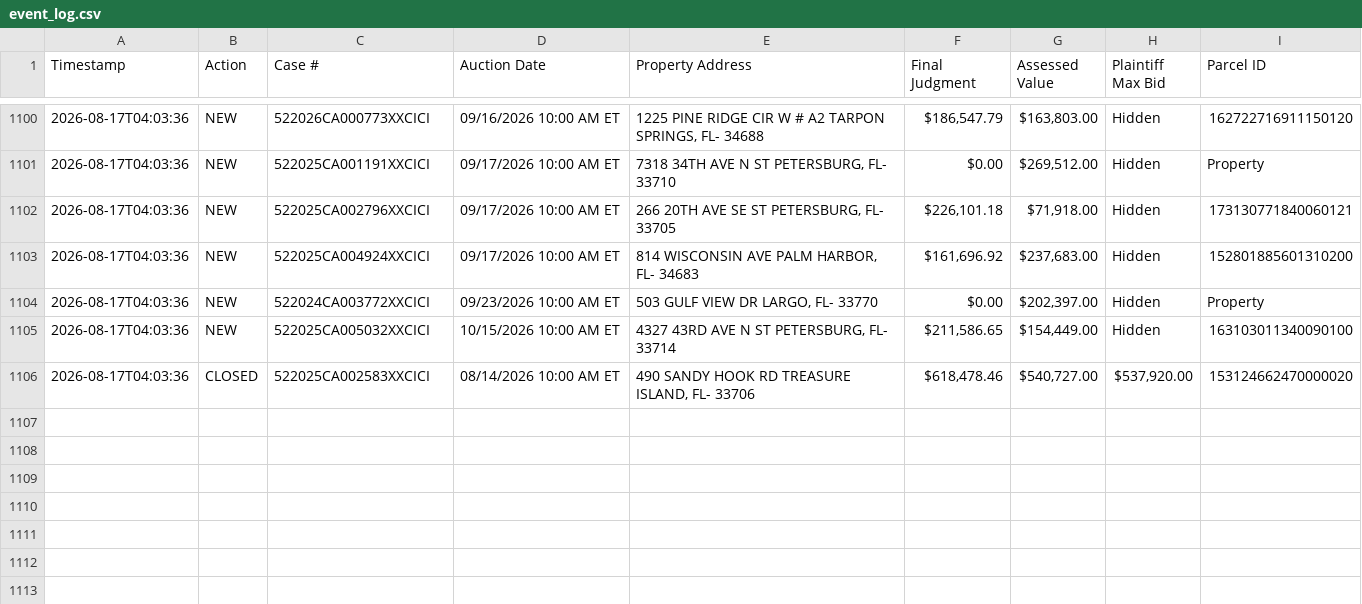
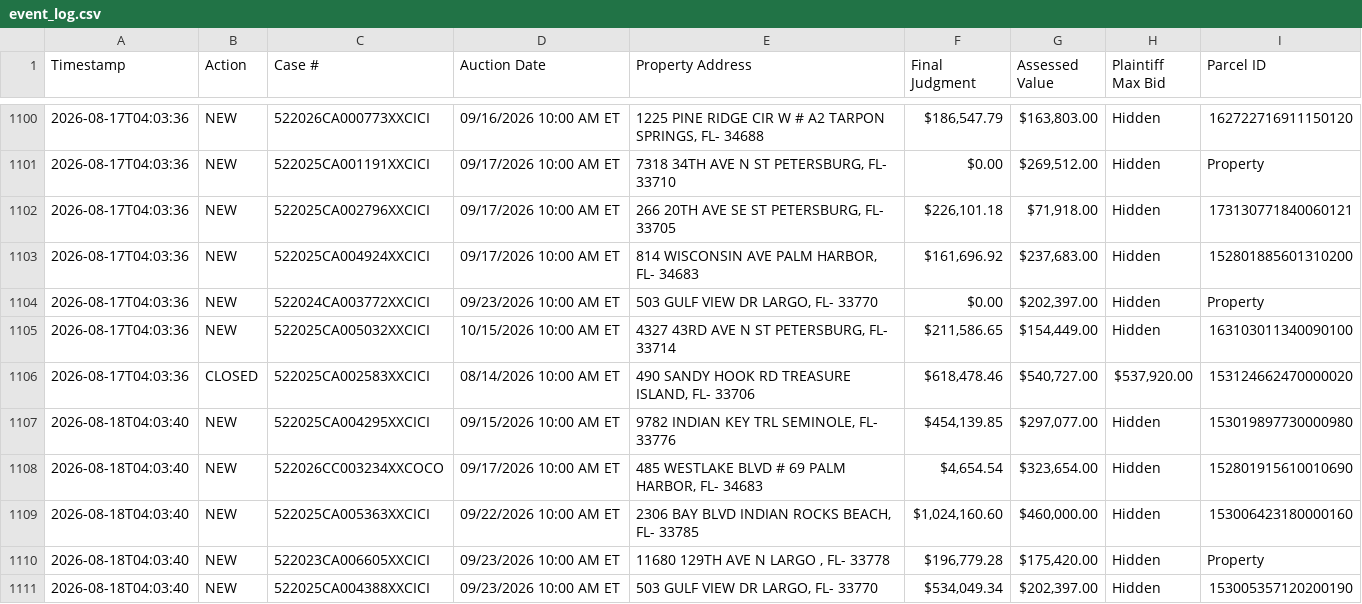
Before and after one commit to figlesias7/realforeclose, a CSV file: data/event_log.csv, drawn as a sheet; only a part is shown, gaps mark what is left out.

```diff
--- a/data/event_log.csv
+++ b/data/event_log.csv
@@ -1106 +1106,6 @@ Timestamp,Action,Case #,Auction Date,Property Address,Final Judgment,Assessed Va
 2026-08-17T04:03:36,CLOSED,522025CA002583XXCICI,08/14/2026 10:00 AM ET,"490 SANDY HOOK RD TREASURE ISLAND, FL- 33706","$618,478.46","$540,727.00","$537,920.00",153124662470000020
+2026-08-18T04:03:40,NEW,522025CA004295XXCICI,09/15/2026 10:00 AM ET,"9782 INDIAN KEY TRL SEMINOLE, FL- 33776","$454,139.85","$297,077.00",Hidden,153019897730000980
+2026-08-18T04:03:40,NEW,522026CC003234XXCOCO,09/17/2026 10:00 AM ET,"485 WESTLAKE BLVD # 69 PALM HARBOR, FL- 34683","$4,654.54","$323,654.00",Hidden,152801915610010690
+2026-08-18T04:03:40,NEW,522025CA005363XXCICI,09/22/2026 10:00 AM ET,"2306 BAY BLVD INDIAN ROCKS BEACH, FL- 33785","$1,024,160.60","$460,000.00",Hidden,153006423180000160
+2026-08-18T04:03:40,NEW,522023CA006605XXCICI,09/23/2026 10:00 AM ET,"11680 129TH AVE N LARGO , FL- 33778","$196,779.28","$175,420.00",Hidden,Property
+2026-08-18T04:03:40,NEW,522025CA004388XXCICI,09/23/2026 10:00 AM ET,"503 GULF VIEW DR LARGO, FL- 33770","$534,049.34","$202,397.00",Hidden,153005357120200190
```
Also changed, not shown: data/all_seen.csv, 3 other files.
